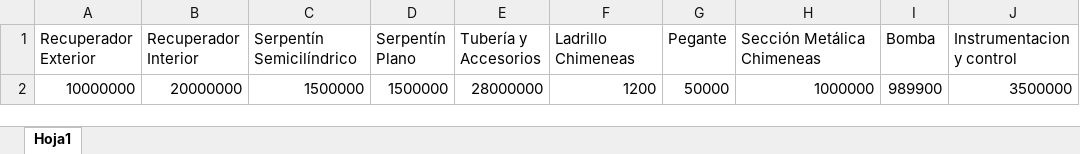
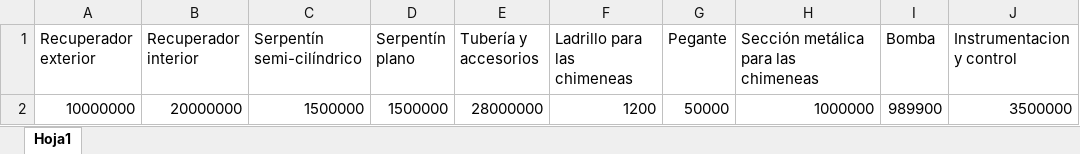
Before and after one commit to HenryHdez/Sistema_Experto, an Excel workbook: Aplicacion_Sistema_Experto/Sitio_WEB/static/Costos/Recuperador.xlsx, sheet Hoja1, drawn as a sheet; values as stored, in another font and other column widths than the file's, no borders; the diff names each change by its address in the sheet, - before the commit and + after, or states it on an @@ line.

```diff
--- a/Aplicacion_Sistema_Experto/Sitio_WEB/static/Costos/Recuperador.xlsx (sheet Hoja1)
+++ b/Aplicacion_Sistema_Experto/Sitio_WEB/static/Costos/Recuperador.xlsx (sheet Hoja1)
-A1: Recuperador Exterior
+A1: Recuperador exterior
-B1: Recuperador Interior
+B1: Recuperador interior
-C1: Serpentín Semicilíndrico
+C1: Serpentín semi-cilíndrico
-D1: Serpentín Plano
+D1: Serpentín plano
-E1: Tubería y Accesorios
+E1: Tubería y accesorios
-F1: Ladrillo Chimeneas
+F1: Ladrillo para las chimeneas
-H1: Sección Metálica Chimeneas
+H1: Sección metálica para las chimeneas
```
Also changed, not shown: 19 other files.
